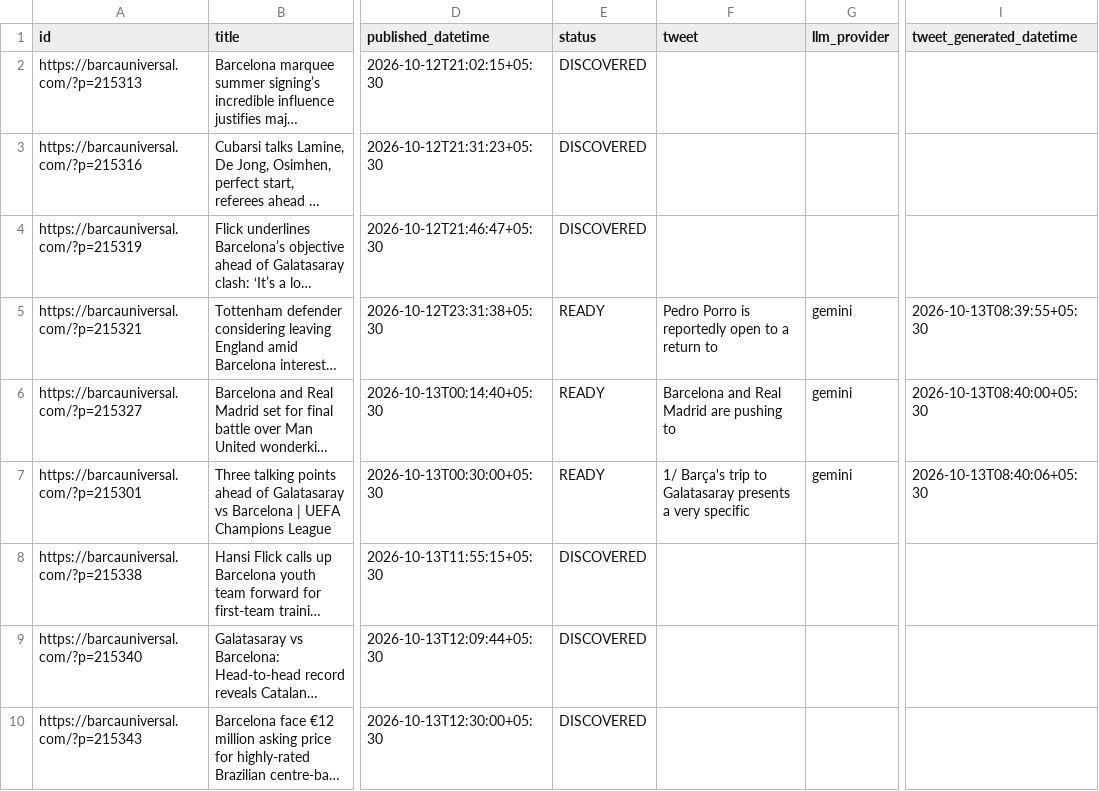
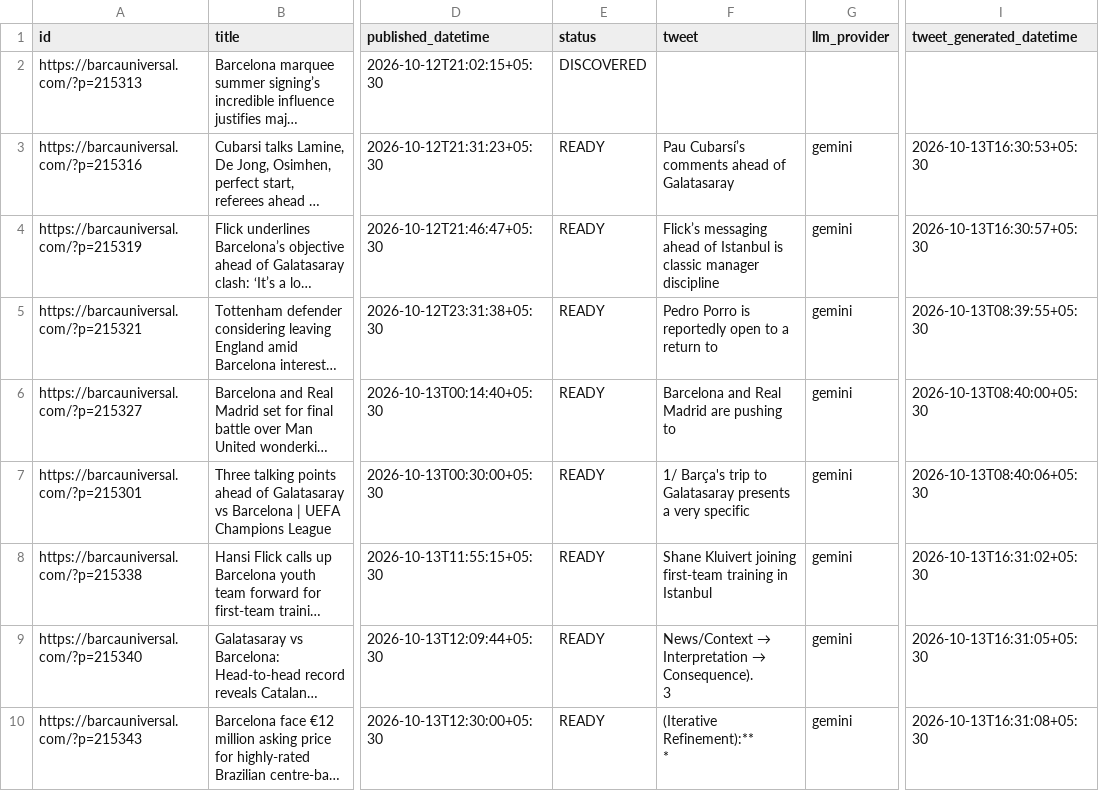
Before and after one commit to dinesh-kanakaraj/Kestrel, a CSV file: logs/tweet_log_2026-10-13.csv, drawn as a sheet; only a part is shown, gaps mark what is left out; long unchanged cells end in …; ↵ is a line break in a cell; the diff covers the shown part only; the diff names each change by its address in the sheet, - before the commit and + after, or states it on an @@ line.

Commit message:
state: generated tweets run 38387236424

```diff
--- a/logs/tweet_log_2026-10-13.csv
+++ b/logs/tweet_log_2026-10-13.csv
-E3:E4 (status): DISCOVERED
+E3:E4 (status): READY
-F3 (tweet): (empty)
+F3 (tweet): Pau Cubarsí’s comments ahead of Galatasaray
-G3:G4 (llm_provider): (empty)
+G3:G4 (llm_provider): gemini
-I3 (tweet_generated_datetime): (empty)
+I3 (tweet_generated_datetime): 2026-10-13T16:30:53+05:30
-F4 (tweet): (empty)
+F4 (tweet): Flick’s messaging ahead of Istanbul is classic manager discipline
-I4 (tweet_generated_datetime): (empty)
+I4 (tweet_generated_datetime): 2026-10-13T16:30:57+05:30
-E8:E10 (status): DISCOVERED
+E8:E10 (status): READY
-F8 (tweet): (empty)
+F8 (tweet): Shane Kluivert joining first-team training in Istanbul
-G8:G10 (llm_provider): (empty)
+G8:G10 (llm_provider): gemini
-I8 (tweet_generated_datetime): (empty)
+I8 (tweet_generated_datetime): 2026-10-13T16:31:02+05:30
@@ F9 (tweet): (empty) → News/Context → Interpretation → Consequence). ↵ 3 @@
-I9 (tweet_generated_datetime): (empty)
+I9 (tweet_generated_datetime): 2026-10-13T16:31:05+05:30
-F10 (tweet): (empty)
+F10 (tweet): (Iterative Refinement):** ↵ *
-I10 (tweet_generated_datetime): (empty)
+I10 (tweet_generated_datetime): 2026-10-13T16:31:08+05:30
```
Also changed, not shown: 20 edited cells elsewhere in this file.
